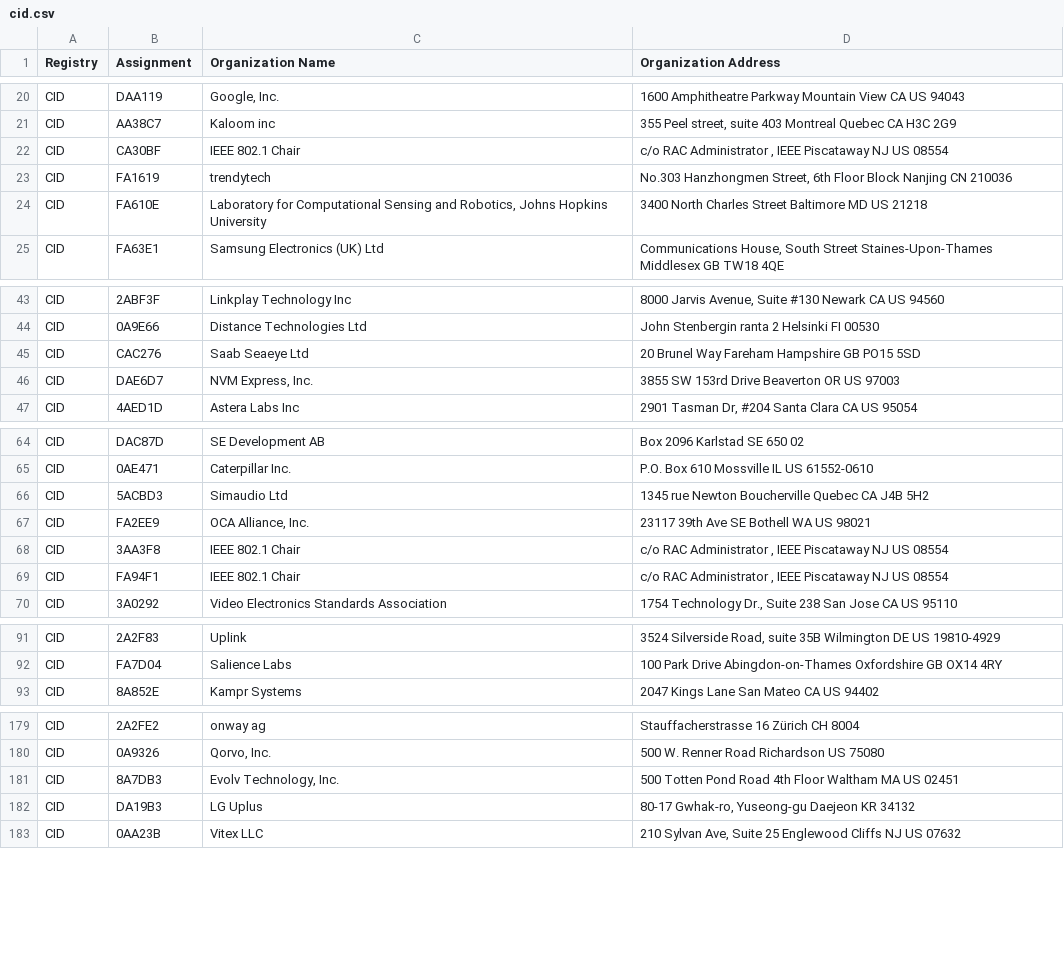
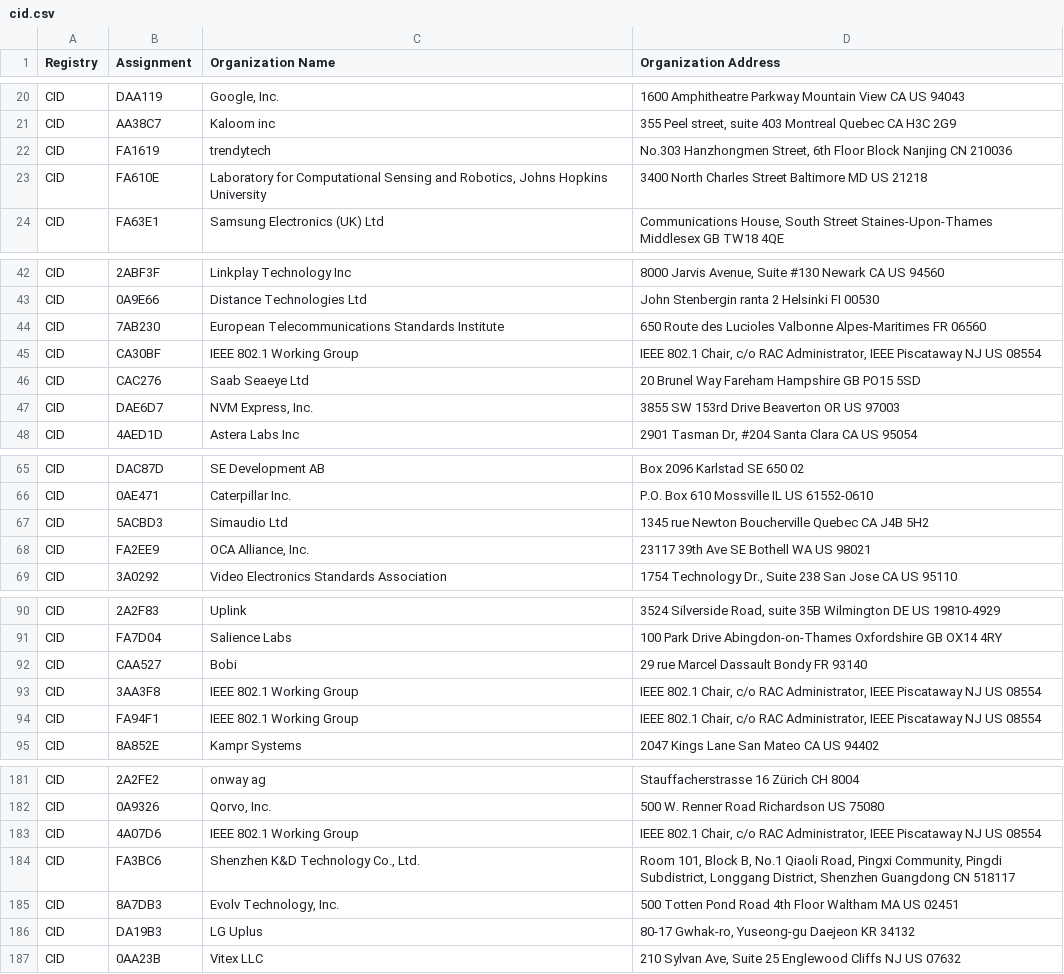
Before and after one commit to jwalton/rs-oui-data, a CSV file: data/cid.csv, drawn as a sheet; only a part is shown, gaps mark what is left out; the diff covers the shown part only.

Commit message:
fix: Update OUI data.

```diff
--- a/data/cid.csv
+++ b/data/cid.csv
@@ -21,3 +21,2 @@ CID,DAA119,"Google, Inc.",1600 Amphitheatre Parkway Mountain View CA US 94043
 CID,AA38C7,Kaloom inc,"355 Peel street, suite 403 Montreal Quebec CA H3C 2G9 "
-CID,CA30BF,IEEE 802.1 Chair," c/o RAC Administrator , IEEE Piscataway NJ US 08554 "
 CID,FA1619,trendytech,"No.303 Hanzhongmen Street, 6th Floor Block  Nanjing  CN 210036 "
@@ -44,2 +43,4 @@ CID,2ABF3F,Linkplay Technology Inc,"8000 Jarvis Avenue, Suite #130  Newark CA US
 CID,0A9E66,Distance Technologies Ltd,John Stenbergin ranta 2 Helsinki  FI 00530
+CID,7AB230,European Telecommunications Standards Institute,650 Route des Lucioles Valbonne Alpes-Maritimes FR 06560
+CID,CA30BF,IEEE 802.1 Working Group," IEEE 802.1 Chair, c/o RAC Administrator, IEEE Piscataway NJ US 08554 "
 CID,CAC276,Saab Seaeye Ltd,20 Brunel Way Fareham Hampshire GB PO15 5SD
@@ -67,4 +68,2 @@ CID,5ACBD3,Simaudio Ltd,1345 rue Newton Boucherville Quebec CA J4B 5H2
 CID,FA2EE9,"OCA Alliance, Inc.",23117 39th Ave SE Bothell WA US 98021
-CID,3AA3F8,IEEE 802.1 Chair," c/o RAC Administrator , IEEE Piscataway NJ US 08554 "
-CID,FA94F1,IEEE 802.1 Chair," c/o RAC Administrator , IEEE Piscataway NJ US 08554 "
 CID,3A0292,Video Electronics Standards Association,"1754 Technology Dr., Suite 238 San Jose CA US 95110 "
@@ -92,2 +91,5 @@ CID,2A2F83,Uplink,"3524 Silverside Road, suite 35B Wilmington DE US 19810-4929 "
 CID,FA7D04,Salience Labs,100 Park Drive Abingdon-on-Thames Oxfordshire GB OX14 4RY
+CID,CAA527,Bobi,29 rue Marcel Dassault Bondy  FR 93140
+CID,3AA3F8,IEEE 802.1 Working Group," IEEE 802.1 Chair, c/o RAC Administrator, IEEE Piscataway NJ US 08554 "
+CID,FA94F1,IEEE 802.1 Working Group," IEEE 802.1 Chair, c/o RAC Administrator, IEEE Piscataway NJ US 08554 "
 CID,8A852E,Kampr Systems,2047 Kings Lane San Mateo CA US 94402
@@ -180,2 +182,4 @@ CID,2A2FE2,onway ag,Stauffacherstrasse 16 Zürich  CH 8004
 CID,0A9326,"Qorvo, Inc.",500 W. Renner Road Richardson  US 75080
+CID,4A07D6,IEEE 802.1 Working Group," IEEE 802.1 Chair, c/o RAC Administrator, IEEE Piscataway NJ US 08554 "
+CID,FA3BC6,"Shenzhen K&D Technology Co., Ltd.","Room 101, Block B, No.1 Qiaoli Road, Pingxi Community, Pingdi Subdistrict, Longgang District, Shenzhen Guangdong CN 518117 "
 CID,8A7DB3,"Evolv Technology, Inc.",500 Totten Pond Road 4th Floor Waltham MA US 02451
```
Also changed, not shown: 2 added rows and 1 removed row elsewhere in this file, 3 other files.
